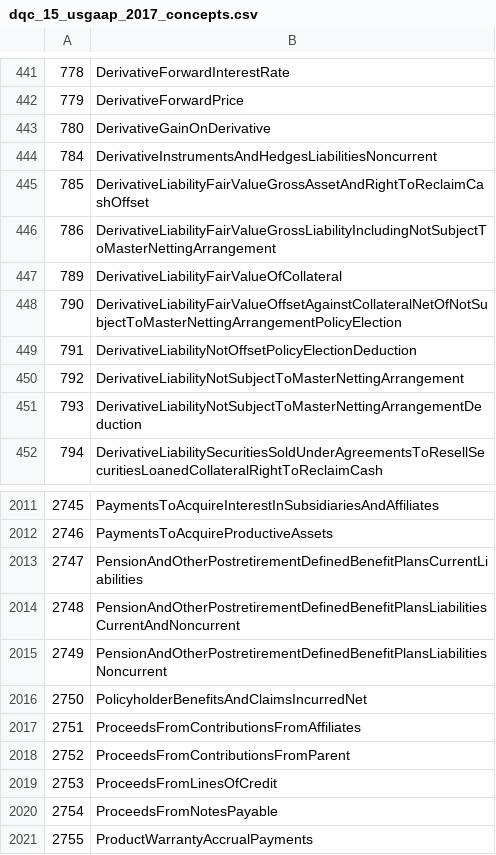
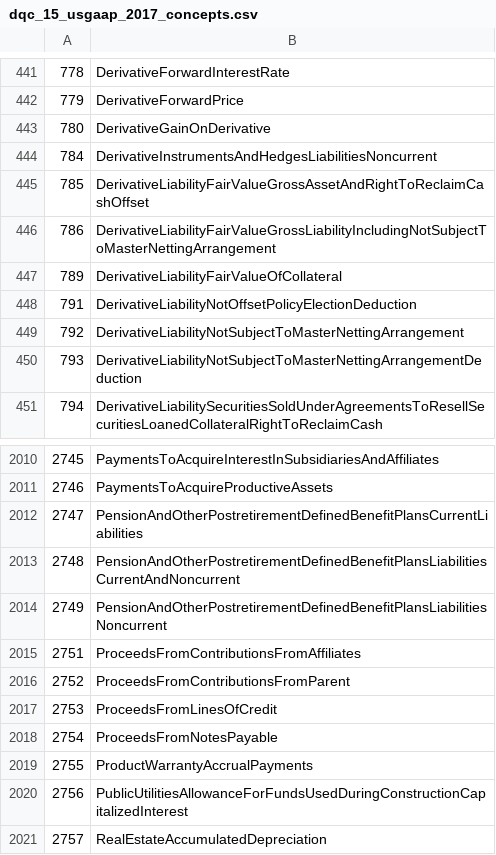
Before and after one commit to DataQualityCommittee/dqc_us_rules, a CSV file: dqc_us_rules/resources/DQC_US_0015/dqc_15_usgaap_2017_concepts.csv, drawn as a sheet; only a part is shown, gaps mark what is left out; the shorter side is filled out with more unchanged rows.

Commit message:
Update from DQC Rules Team Discussion

```diff
--- a/dqc_us_rules/resources/DQC_US_0015/dqc_15_usgaap_2017_concepts.csv
+++ b/dqc_us_rules/resources/DQC_US_0015/dqc_15_usgaap_2017_concepts.csv
@@ -447,3 +447,2 @@
 789,DerivativeLiabilityFairValueOfCollateral
-790,DerivativeLiabilityFairValueOffsetAgainstCollateralNetOfNotSubjectToMasterNettingArrangementPolicyElection
 791,DerivativeLiabilityNotOffsetPolicyElectionDeduction
@@ -2015,3 +2014,2 @@
 2749,PensionAndOtherPostretirementDefinedBenefitPlansLiabilitiesNoncurrent
-2750,PolicyholderBenefitsAndClaimsIncurredNet
 2751,ProceedsFromContributionsFromAffiliates
```
Also changed, not shown: dqc_us_rules/resources/DQC_US_0015/dqc_15_usgaap_2018_concepts.csv, dqc_us_rules/resources/DQC_US_0015/dqc_15_usgaap_2019_concepts.csv, 10 other files.
